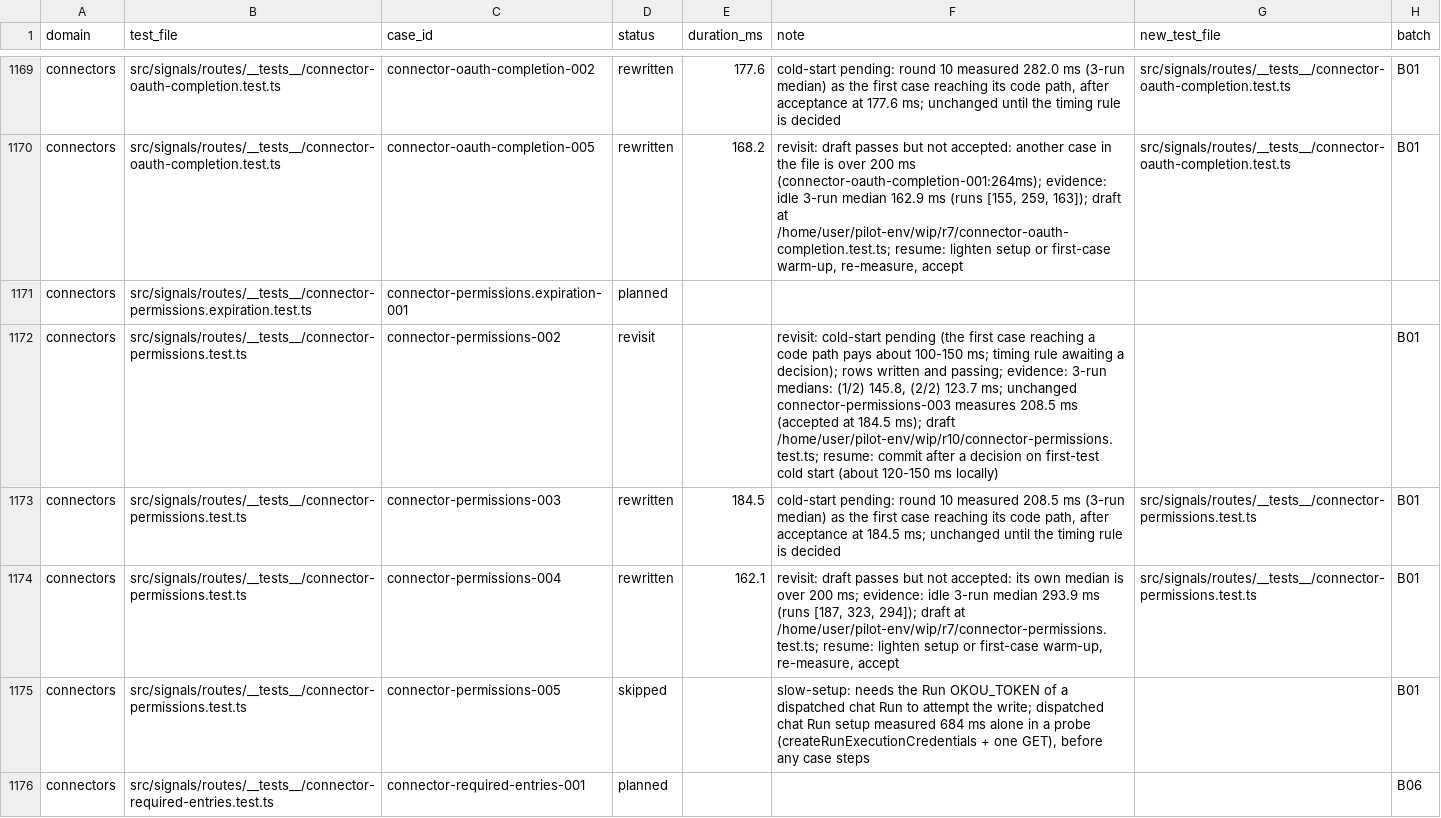
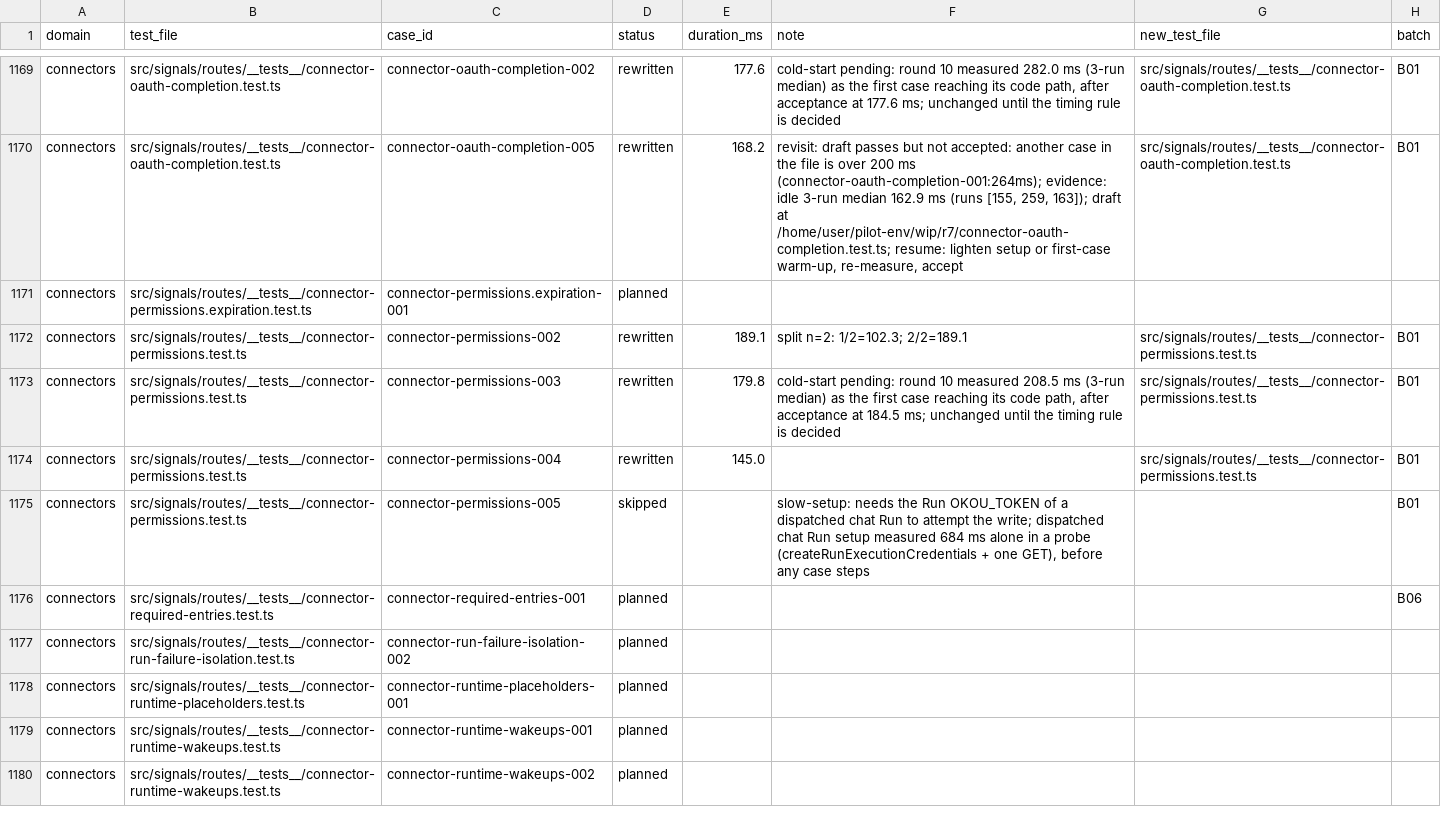
Before and after one commit to okou-ai/okou, a TSV file: turbo/apps/api/test-rebuild/rewrite.tsv, drawn as a sheet; only a part is shown, gaps mark what is left out; the shorter side is filled out with more unchanged rows.

```diff
--- a/turbo/apps/api/test-rebuild/rewrite.tsv
+++ b/turbo/apps/api/test-rebuild/rewrite.tsv
@@ -1171,5 +1171,5 @@ connectors	src/signals/routes/__tests__/connector-oauth-completion.test.ts	conne
 connectors	src/signals/routes/__tests__/connector-permissions.expiration.test.ts	connector-permissions.expiration-001	planned				
-connectors	src/signals/routes/__tests__/connector-permissions.test.ts	connector-permissions-002	revisit		revisit: cold-start pending (the first case reaching a code path pays about 100-150 ms; timing rule awaiting a decision); rows written and passing; evidence: 3-run medians: (1/2) 145.8, (2/2) 123.7 ms; unchanged connector-permissions-003 measures 208.5 ms (accepted at 184.5 ms); draft /home/user/pilot-env/wip/r10/connector-permissions.test.ts; resume: commit after a decision on first-test cold start (about 120-150 ms locally)		B01
-connectors	src/signals/routes/__tests__/connector-permissions.test.ts	connector-permissions-003	rewritten	184.5	cold-start pending: round 10 measured 208.5 ms (3-run median) as the first case reaching its code path, after acceptance at 184.5 ms; unchanged until the timing rule is decided	src/signals/routes/__tests__/connector-permissions.test.ts	B01
-connectors	src/signals/routes/__tests__/connector-permissions.test.ts	connector-permissions-004	rewritten	162.1	revisit: draft passes but not accepted: its own median is over 200 ms; evidence: idle 3-run median 293.9 ms (runs [187, 323, 294]); draft at /home/user/pilot-env/wip/r7/connector-permissions.test.ts; resume: lighten setup or first-case warm-up, re-measure, accept	src/signals/routes/__tests__/connector-permissions.test.ts	B01
+connectors	src/signals/routes/__tests__/connector-permissions.test.ts	connector-permissions-002	rewritten	189.1	split n=2: 1/2=102.3; 2/2=189.1	src/signals/routes/__tests__/connector-permissions.test.ts	B01
+connectors	src/signals/routes/__tests__/connector-permissions.test.ts	connector-permissions-003	rewritten	179.8	cold-start pending: round 10 measured 208.5 ms (3-run median) as the first case reaching its code path, after acceptance at 184.5 ms; unchanged until the timing rule is decided	src/signals/routes/__tests__/connector-permissions.test.ts	B01
+connectors	src/signals/routes/__tests__/connector-permissions.test.ts	connector-permissions-004	rewritten	145.0		src/signals/routes/__tests__/connector-permissions.test.ts	B01
 connectors	src/signals/routes/__tests__/connector-permissions.test.ts	connector-permissions-005	skipped		slow-setup: needs the Run OKOU_TOKEN of a dispatched chat Run to attempt the write; dispatched chat Run setup measured 684 ms alone in a probe (createRunExecutionCredentials + one GET), before any case steps		B01
```
Also changed, not shown: 2 other files.
